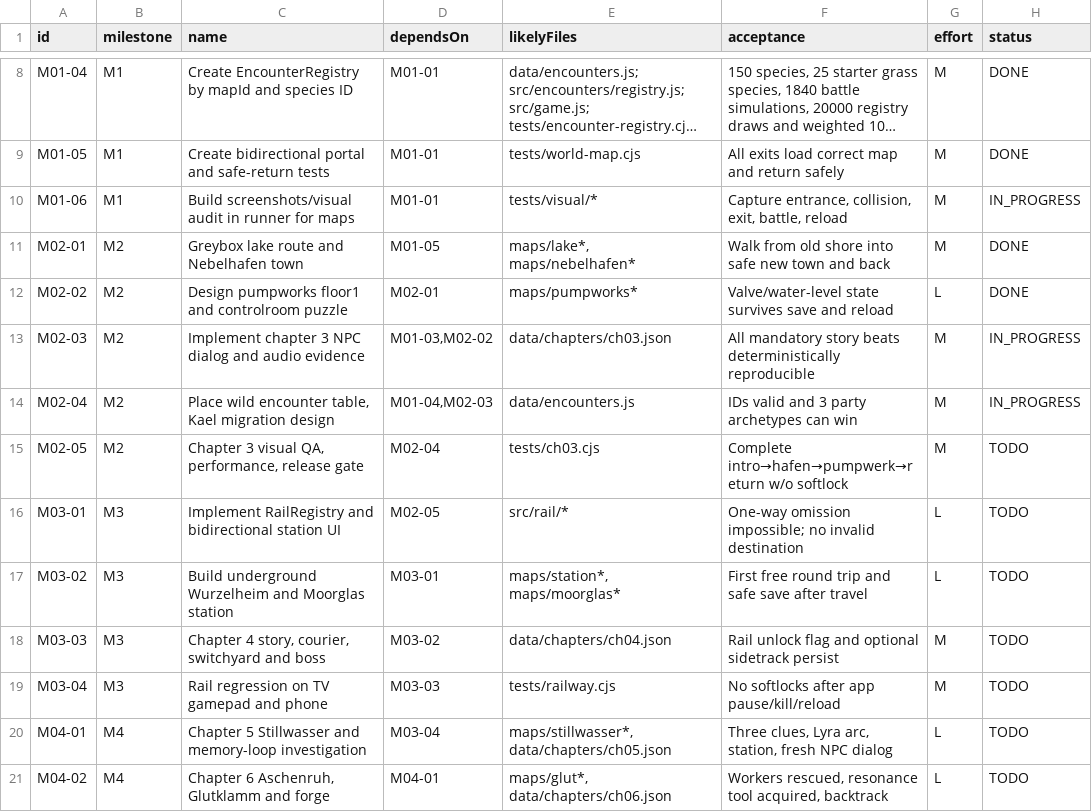
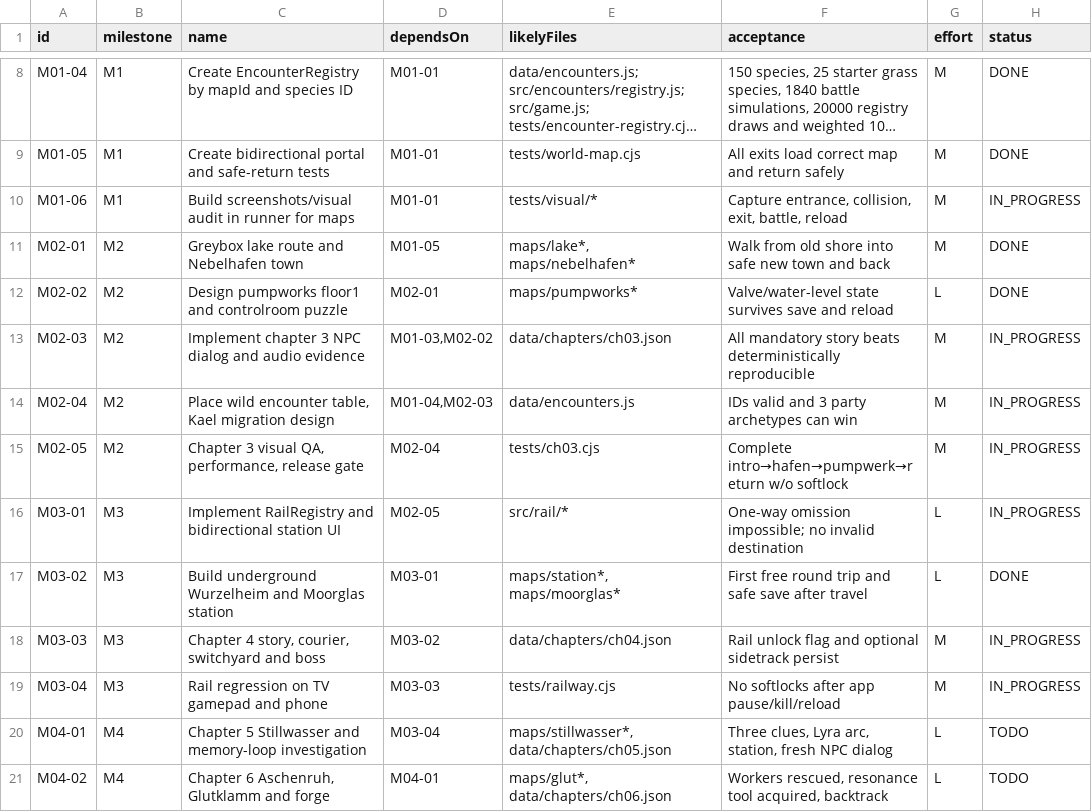
Before and after one commit to Graf-Git-Hub/Pok-mon_Klon, a CSV file: echo-chroniken/docs/game-design/PRODUCTION_TASKS.csv, drawn as a sheet; only a part is shown, gaps mark what is left out; long unchanged cells end in ….

Commit message:
Build playable Chapter 4 Echo railway, Moorglas boss and safe bidirectional travel

```diff
--- a/echo-chroniken/docs/game-design/PRODUCTION_TASKS.csv
+++ b/echo-chroniken/docs/game-design/PRODUCTION_TASKS.csv
@@ -14,7 +14,7 @@ M02-03;M2;Implement chapter 3 NPC dialog and audio evidence;M01-03,M02-02;data/c
 M02-04;M2;Place wild encounter table, Kael migration design;M01-04,M02-03;data/encounters.js;IDs valid and 3 party archetypes can win;M;IN_PROGRESS
-M02-05;M2;Chapter 3 visual QA, performance, release gate;M02-04;tests/ch03.cjs;Complete intro→hafen→pumpwerk→return w/o softlock;M;TODO
-M03-01;M3;Implement RailRegistry and bidirectional station UI;M02-05;src/rail/*;"One-way omission impossible; no invalid destination";L;TODO
-M03-02;M3;Build underground Wurzelheim and Moorglas station;M03-01;maps/station*, maps/moorglas*;First free round trip and safe save after travel;L;TODO
-M03-03;M3;Chapter 4 story, courier, switchyard and boss;M03-02;data/chapters/ch04.json;Rail unlock flag and optional sidetrack persist;M;TODO
-M03-04;M3;Rail regression on TV gamepad and phone;M03-03;tests/railway.cjs;No softlocks after app pause/kill/reload;M;TODO
+M02-05;M2;Chapter 3 visual QA, performance, release gate;M02-04;tests/ch03.cjs;Complete intro→hafen→pumpwerk→return w/o softlock;M;IN_PROGRESS
+M03-01;M3;Implement RailRegistry and bidirectional station UI;M02-05;src/rail/*;"One-way omission impossible; no invalid destination";L;IN_PROGRESS
+M03-02;M3;Build underground Wurzelheim and Moorglas station;M03-01;maps/station*, maps/moorglas*;First free round trip and safe save after travel;L;DONE
+M03-03;M3;Chapter 4 story, courier, switchyard and boss;M03-02;data/chapters/ch04.json;Rail unlock flag and optional sidetrack persist;M;IN_PROGRESS
+M03-04;M3;Rail regression on TV gamepad and phone;M03-03;tests/railway.cjs;No softlocks after app pause/kill/reload;M;IN_PROGRESS
 M04-01;M4;Chapter 5 Stillwasser and memory-loop investigation;M03-04;maps/stillwasser*, data/chapters/ch05.json;Three clues, Lyra arc, station, fresh NPC dialog;L;TODO
```
Also changed, not shown: 23 other files.
